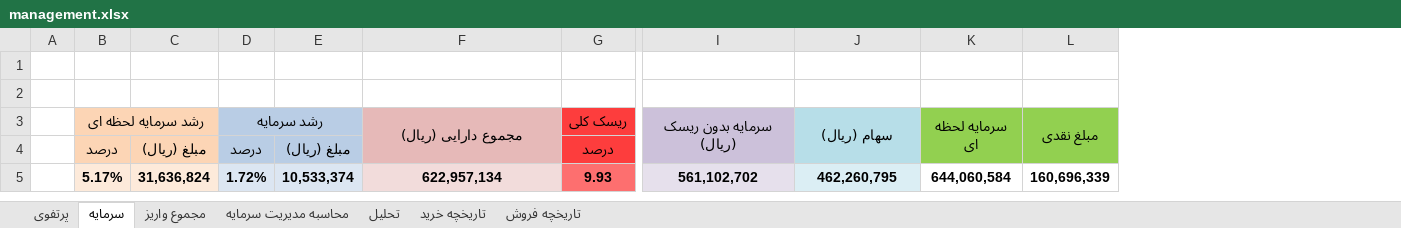
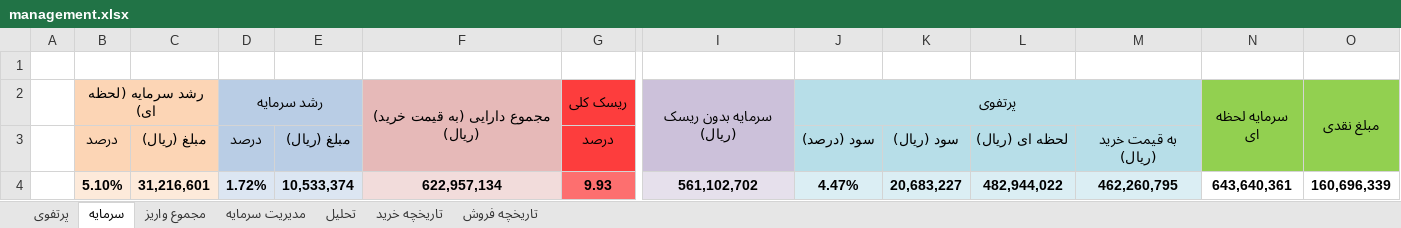
Before and after one commit to MehdiFathipour/TradingManagement, an Excel workbook: Main/management.xlsx, sheet سرمایه, drawn as a sheet; only a part is shown, gaps mark what is left out; values as stored, in another font and other column widths than the file's, no borders; removed rows and columns are numbered as before the commit, all else as after; rows hold the shown columns only; the diff names each change by its address in the sheet, - before the commit and + after, or states it on an @@ line.

```diff
--- a/Main/management.xlsx (sheet سرمایه)
+++ b/Main/management.xlsx (sheet سرمایه)
-sheet tab: محاسبه مدیریت سرمایه
+sheet tab: مدیریت سرمایه
+column J, rows 2-4: پرتفوی | سود (درصد) | 4.47%
+column K, rows 3-4: سود (ریال) | 20,683,227
+column L, rows 3-4: لحظه ای (ریال) | 482,944,022
-row 2: (empty)
-B2: رشد سرمایه لحظه ای
+B2: رشد سرمایه (لحظه ای)
-F2: مجموع دارایی (ریال)
+F2: مجموع دارایی (به قیمت خرید) (ریال)
-M2: سهام (ریال)
+M2: (empty)
-J3:J4 merged
-M3: (empty)
+M3: به قیمت خرید (ریال)
-B4: 5.17%
+B4: 5.10%
-C4: 31,636,824
+C4: 31,216,601
-N4: 644,060,584
+N4: 643,640,361
```
Also changed, not shown: sheet مدیریت سرمایه, sheet پرتفوی, sheet مجموع واریز, formulas that keep their value, hidden cells.
